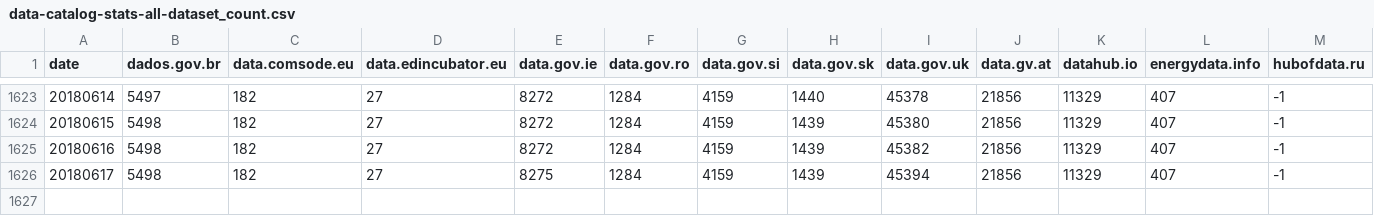
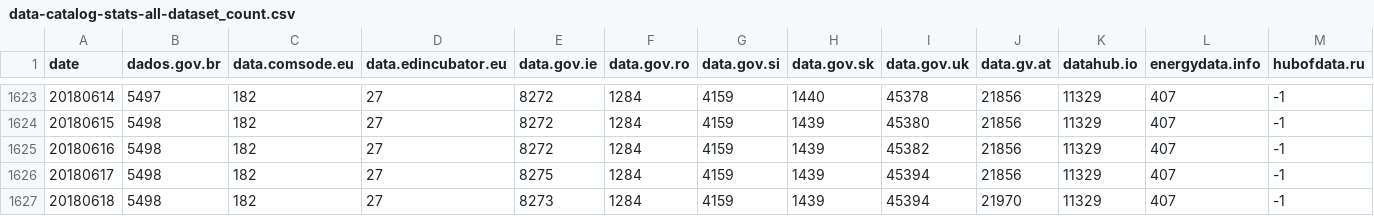
Before and after one commit to hanecak/data_data-catalog-stats, a CSV file: data-catalog-stats-all-dataset_count.csv, drawn as a sheet; only a part is shown, gaps mark what is left out; rows hold the shown columns only; the diff names each change by its address in the sheet, - before the commit and + after, or states it on an @@ line.

```diff
--- a/data-catalog-stats-all-dataset_count.csv
+++ b/data-catalog-stats-all-dataset_count.csv
+row 1627: 20180618 | 5498 | 182 | 27 | 8273 | 1284 | 4159 | 1439 | 45394 | 21970 | 11329 | 407 | -1
```
Also changed, not shown: data-catalog-stats-all-license_count.csv, data-catalog-stats-all-non_open_count.csv, 3 other files.
